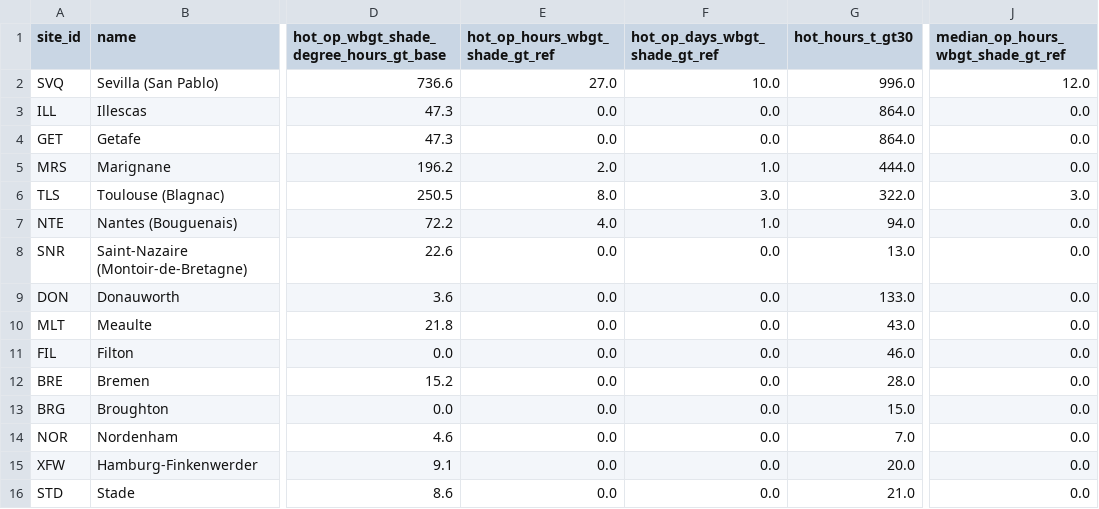
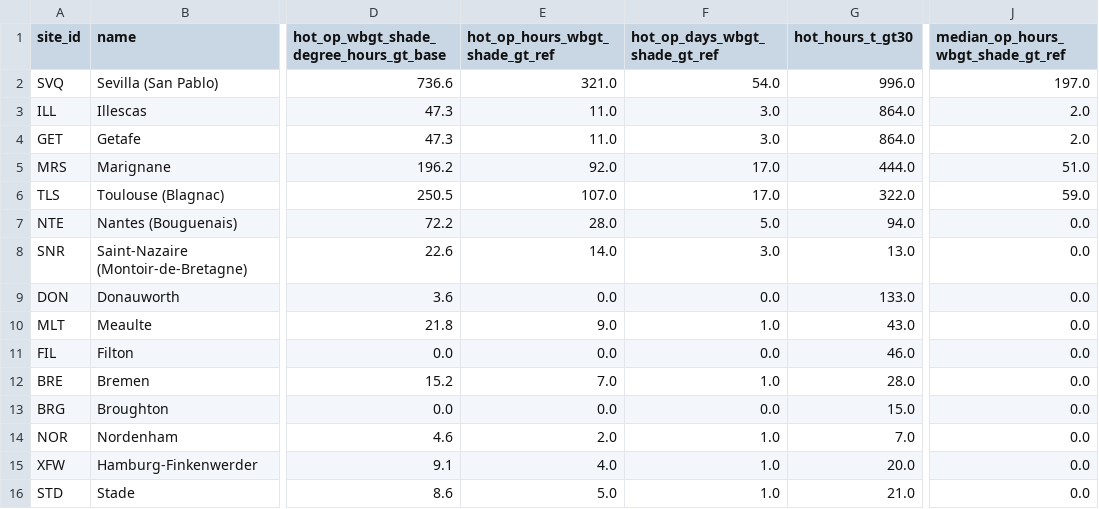
Before and after one commit to Fielke-Mate/climate-risk, a CSV file: outputs/phase1/hot_reference_years.csv, drawn as a sheet; only a part is shown, gaps mark what is left out; the diff names each change by its address in the sheet, - before the commit and + after, or states it on an @@ line.

```diff
--- a/outputs/phase1/hot_reference_years.csv
+++ b/outputs/phase1/hot_reference_years.csv
-E2 (hot_op_hours_wbgt_shade_gt_ref): 27.0
+E2 (hot_op_hours_wbgt_shade_gt_ref): 321.0
-F2 (hot_op_days_wbgt_shade_gt_ref): 10.0
+F2 (hot_op_days_wbgt_shade_gt_ref): 54.0
-J2: 12.0
+J2: 197.0
-E3:E4 (hot_op_hours_wbgt_shade_gt_ref): 0.0
+E3:E4 (hot_op_hours_wbgt_shade_gt_ref): 11.0
-F3:F4 (hot_op_days_wbgt_shade_gt_ref): 0.0
+F3:F4 (hot_op_days_wbgt_shade_gt_ref): 3.0
-J3:J4: 0.0
+J3:J4: 2.0
-E5 (hot_op_hours_wbgt_shade_gt_ref): 2.0
+E5 (hot_op_hours_wbgt_shade_gt_ref): 92.0
-F5 (hot_op_days_wbgt_shade_gt_ref): 1.0
+F5 (hot_op_days_wbgt_shade_gt_ref): 17.0
-J5: 0.0
+J5: 51.0
-E6 (hot_op_hours_wbgt_shade_gt_ref): 8.0
+E6 (hot_op_hours_wbgt_shade_gt_ref): 107.0
-F6 (hot_op_days_wbgt_shade_gt_ref): 3.0
+F6 (hot_op_days_wbgt_shade_gt_ref): 17.0
-J6: 3.0
+J6: 59.0
-E7 (hot_op_hours_wbgt_shade_gt_ref): 4.0
+E7 (hot_op_hours_wbgt_shade_gt_ref): 28.0
-F7 (hot_op_days_wbgt_shade_gt_ref): 1.0
+F7 (hot_op_days_wbgt_shade_gt_ref): 5.0
-E8 (hot_op_hours_wbgt_shade_gt_ref): 0.0
+E8 (hot_op_hours_wbgt_shade_gt_ref): 14.0
-F8 (hot_op_days_wbgt_shade_gt_ref): 0.0
+F8 (hot_op_days_wbgt_shade_gt_ref): 3.0
-E10 (hot_op_hours_wbgt_shade_gt_ref): 0.0
+E10 (hot_op_hours_wbgt_shade_gt_ref): 9.0
-F10 (hot_op_days_wbgt_shade_gt_ref): 0.0
+F10 (hot_op_days_wbgt_shade_gt_ref): 1.0
-E12 (hot_op_hours_wbgt_shade_gt_ref): 0.0
+E12 (hot_op_hours_wbgt_shade_gt_ref): 7.0
-F12 (hot_op_days_wbgt_shade_gt_ref): 0.0
+F12 (hot_op_days_wbgt_shade_gt_ref): 1.0
-E14 (hot_op_hours_wbgt_shade_gt_ref): 0.0
+E14 (hot_op_hours_wbgt_shade_gt_ref): 2.0
-F14:F16 (hot_op_days_wbgt_shade_gt_ref): 0.0
+F14:F16 (hot_op_days_wbgt_shade_gt_ref): 1.0
-E15 (hot_op_hours_wbgt_shade_gt_ref): 0.0
+E15 (hot_op_hours_wbgt_shade_gt_ref): 4.0
-E16 (hot_op_hours_wbgt_shade_gt_ref): 0.0
+E16 (hot_op_hours_wbgt_shade_gt_ref): 5.0
```
Also changed, not shown: 2 other files.
